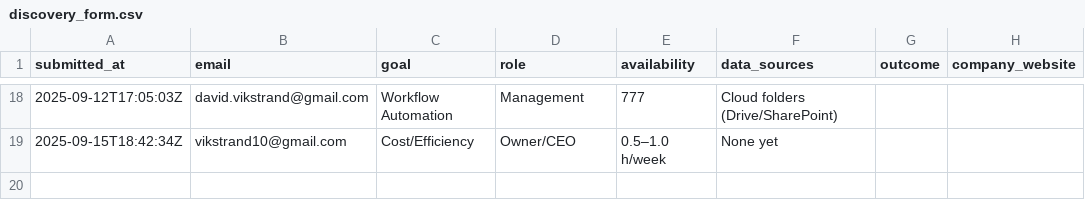
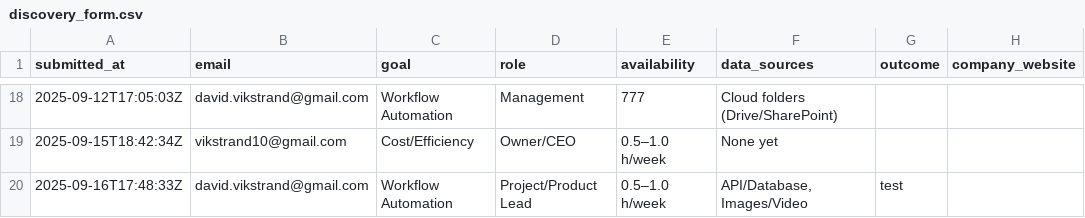
Before and after one commit to v1kstrand/vds-files, a CSV file: data/discovery_form.csv, drawn as a sheet; only a part is shown, gaps mark what is left out; the diff names each change by its address in the sheet, - before the commit and + after, or states it on an @@ line.

```diff
--- a/data/discovery_form.csv
+++ b/data/discovery_form.csv
+row 20: 2025-09-16T17:48:33Z | david.vikstrand@gmail.com | Workflow Automation | Project/Product Lead | 0.5–1.0 h/week | API/Database, Images/Video | test
```
Also changed, not shown: 1 other file.
